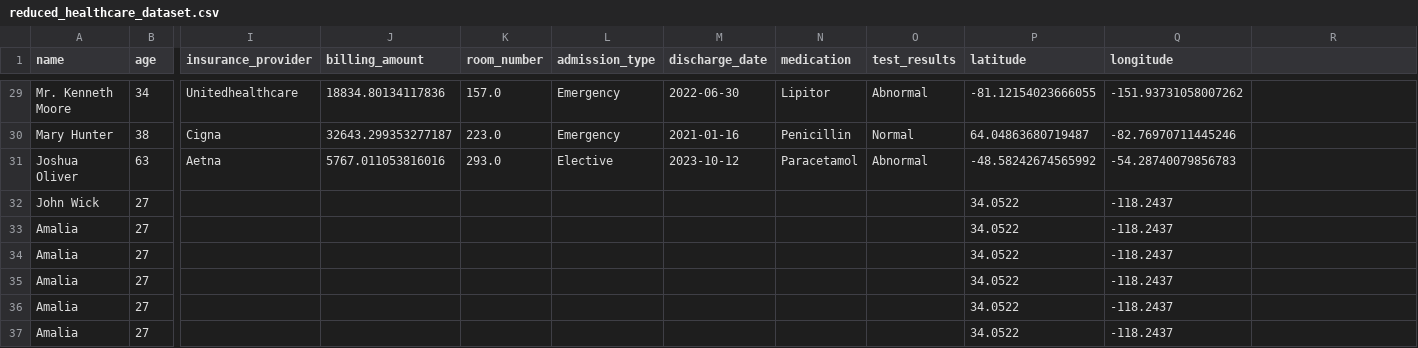
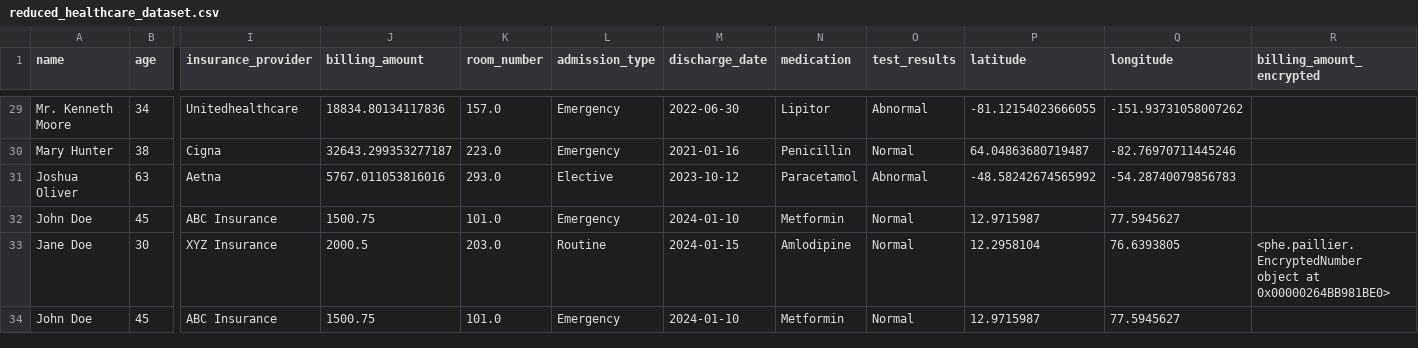
Before and after one commit to HemanthCyberOps/Secure-Local-Storage-with-Spatial-Query, a CSV file: reduced_healthcare_dataset.csv, drawn as a sheet; only a part is shown, gaps mark what is left out; removed rows and columns are numbered as before the commit, all else as after; rows hold the shown columns only; the diff names each change by its address in the sheet, - before the commit and + after, or states it on an @@ line.

```diff
--- a/reduced_healthcare_dataset.csv
+++ b/reduced_healthcare_dataset.csv
-R1: (empty)
+R1: billing_amount_encrypted
-row 32: John Wick | 27 |  |  |  |  |  |  |  | 34.0522 | -118.2437
-row 33: Amalia | 27 |  |  |  |  |  |  |  | 34.0522 | -118.2437
-row 34: Amalia | 27 |  |  |  |  |  |  |  | 34.0522 | -118.2437
-row 35: Amalia | 27 |  |  |  |  |  |  |  | 34.0522 | -118.2437
-row 36: Amalia | 27 |  |  |  |  |  |  |  | 34.0522 | -118.2437
-row 37: Amalia | 27 |  |  |  |  |  |  |  | 34.0522 | -118.2437
+row 32: John Doe | 45 | ABC Insurance | 1500.75 | 101.0 | Emergency | 2024-01-10 | Metformin | Normal | 12.9715987 | 77.5945627
+row 33: Jane Doe | 30 | XYZ Insurance | 2000.5 | 203.0 | Routine | 2024-01-15 | Amlodipine | Normal | 12.2958104 | 76.6393805 | <phe.paillier.EncryptedNumber object at 0x00000264BB981BE0>
+row 34: John Doe | 45 | ABC Insurance | 1500.75 | 101.0 | Emergency | 2024-01-10 | Metformin | Normal | 12.9715987 | 77.5945627
```
Also changed, not shown: 4 other files.
